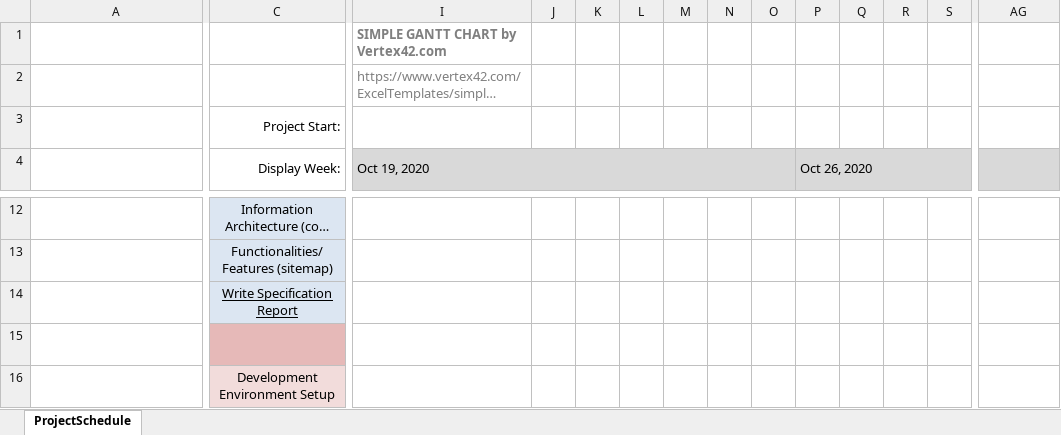
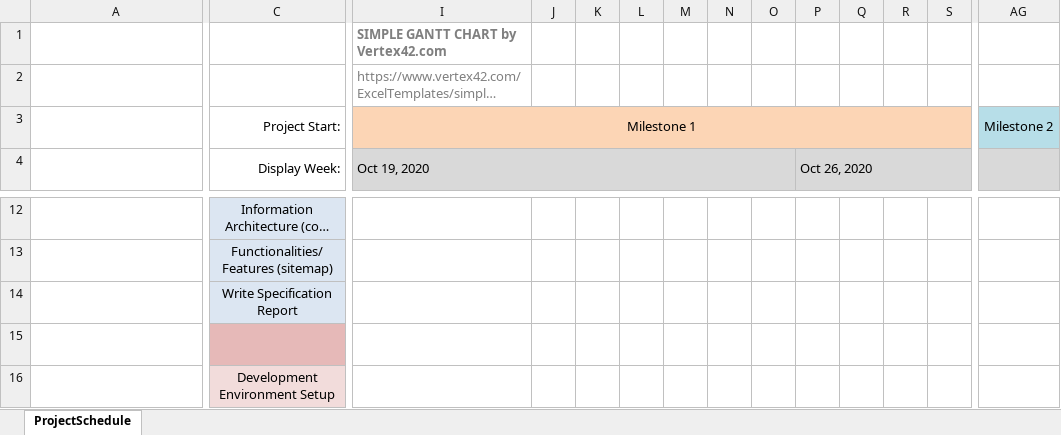
Before and after one commit to j-vm/FEUP-SINF, an Excel workbook: docs/SINF-Gantt-Chart.xlsx, sheet ProjectSchedule, drawn as a sheet; only a part is shown, gaps mark what is left out; long unchanged cells end in …; values as stored, in another font and other column widths than the file's, no borders; conditional formats not drawn; the diff covers the shown part only; the diff names each change by its address in the sheet, - before the commit and + after, or states it on an @@ line.

Commit message:
Update Gantt chart

```diff
--- a/docs/SINF-Gantt-Chart.xlsx (sheet ProjectSchedule)
+++ b/docs/SINF-Gantt-Chart.xlsx (sheet ProjectSchedule)
-I3: (empty)
+I3: Milestone 1
-I3:S3 fill: none
+I3:S3 fill: #FCD5B5
+I3:AF3 merged
-AG3: (empty)
+AG3: Milestone 2
-AG3 fill: none
+AG3 fill: #B7DEE8
+AG3:BS3 merged
-C14 underline: on
+C14 underline: off
```
Also changed, not shown: cell formats elsewhere in this sheet.
